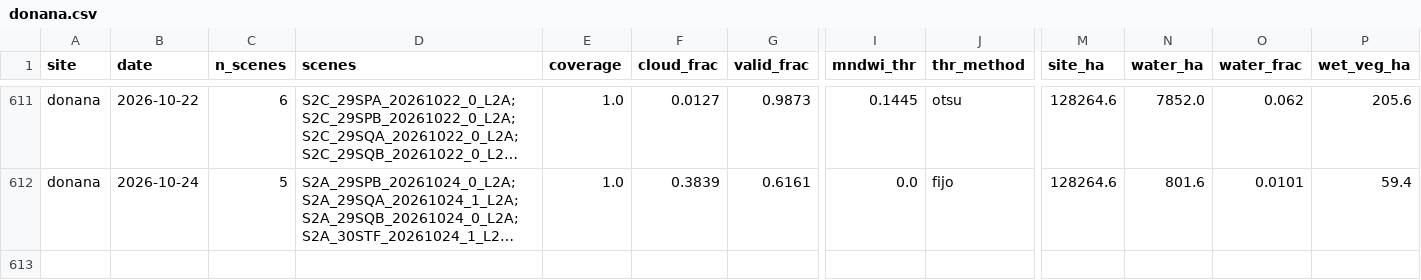
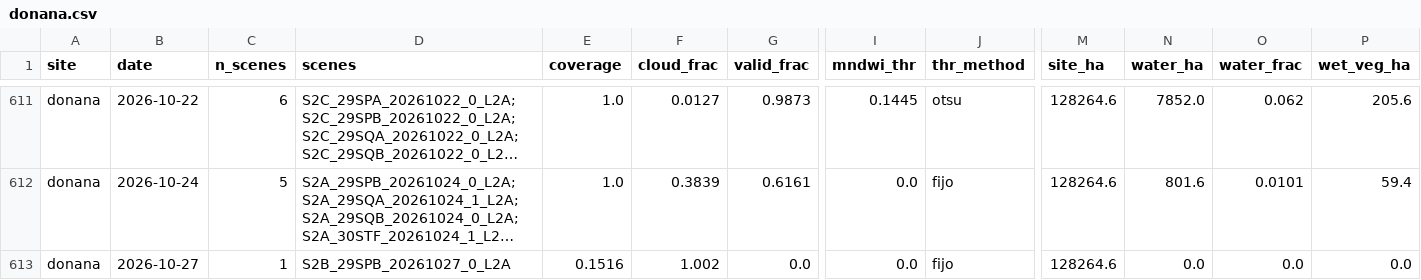
Before and after one commit to Asensio94/vigilancia-humedales, a CSV file: data/series/donana.csv, drawn as a sheet; only a part is shown, gaps mark what is left out; long unchanged cells end in …; rows hold the shown columns only; the diff names each change by its address in the sheet, - before the commit and + after, or states it on an @@ line.

```diff
--- a/data/series/donana.csv
+++ b/data/series/donana.csv
+row 613: donana | 2026-10-27 | 1 | S2B_29SPB_20261027_0_L2A | 0.1516 | 1.002 | 0.0 | 0.0 | fijo | 128264.6 | 0.0 | 0.0 | 0.0
```
